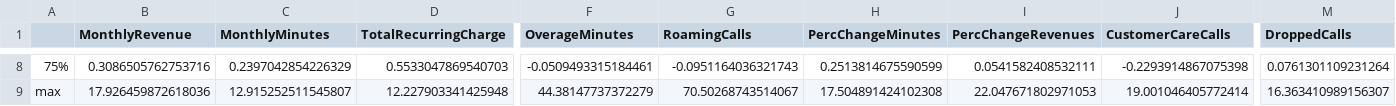
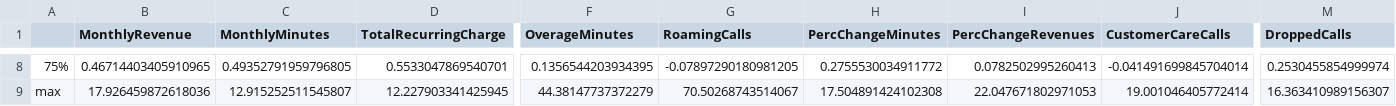
Before and after one commit to NMAnuda/cell2cell_churn_drift, a CSV file: data/batches/baseline_dist_improved.csv, drawn as a sheet; only a part is shown, gaps mark what is left out; the diff covers the shown part only; the diff names each change by its address in the sheet, - before the commit and + after, or states it on an @@ line.

```diff
--- a/data/batches/baseline_dist_improved.csv
+++ b/data/batches/baseline_dist_improved.csv
-B8 (MonthlyRevenue): 0.3086505762753716
+B8 (MonthlyRevenue): 0.46714403405910965
-C8 (MonthlyMinutes): 0.2397042854226329
+C8 (MonthlyMinutes): 0.49352791959796805
-D8 (TotalRecurringCharge): 0.5533047869540703
+D8 (TotalRecurringCharge): 0.5533047869540701
-F8 (OverageMinutes): -0.0509493315184461
+F8 (OverageMinutes): 0.1356544203934395
-G8 (RoamingCalls): -0.0951164036321743
+G8 (RoamingCalls): -0.07897290180981205
-H8 (PercChangeMinutes): 0.2513814675590599
+H8 (PercChangeMinutes): 0.2755530034911772
-I8 (PercChangeRevenues): 0.0541582408532111
+I8 (PercChangeRevenues): 0.0782502995260413
-J8 (CustomerCareCalls): -0.2293914867075398
+J8 (CustomerCareCalls): -0.041491699845704014
-M8 (DroppedCalls): 0.0761301109231264
+M8 (DroppedCalls): 0.2530455854999974
-D9 (TotalRecurringCharge): 12.227903341425948
+D9 (TotalRecurringCharge): 12.227903341425945
```
Also changed, not shown: 57 edited cells elsewhere in this file, data/batches/retrained_dist_improved.csv, 28 other files.
